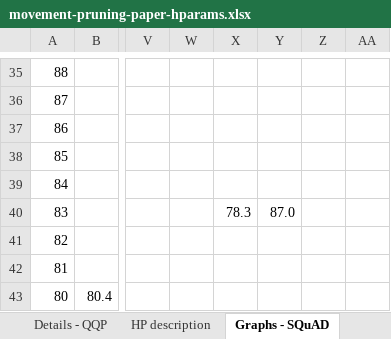
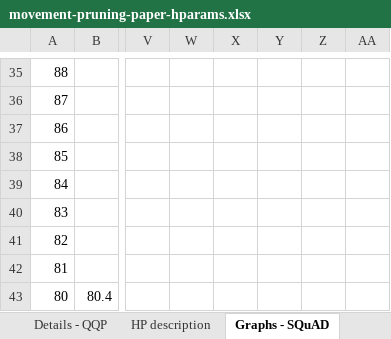
Before and after one commit to amanalok/block-spa-experiments, an Excel workbook: hparams/movement-pruning-paper-hparams.xlsx, sheet Graphs - SQuAD, drawn as a sheet; only a part is shown, gaps mark what is left out; values as stored, in another font and other column widths than the file's, no borders; charts and pictures not drawn; the diff covers the shown part only; the diff names each change by its address in the sheet, - before the commit and + after, or states it on an @@ line.

```diff
--- a/hparams/movement-pruning-paper-hparams.xlsx (sheet Graphs - SQuAD)
+++ b/hparams/movement-pruning-paper-hparams.xlsx (sheet Graphs - SQuAD)
-X40: 78.3
+X40: (empty)
-Y40: 87.0
+Y40: (empty)
```
Also changed, not shown: 50 edited cells elsewhere in this sheet, sheet Details - SQuAD, hidden cells, charts or pictures, 1 other file.
